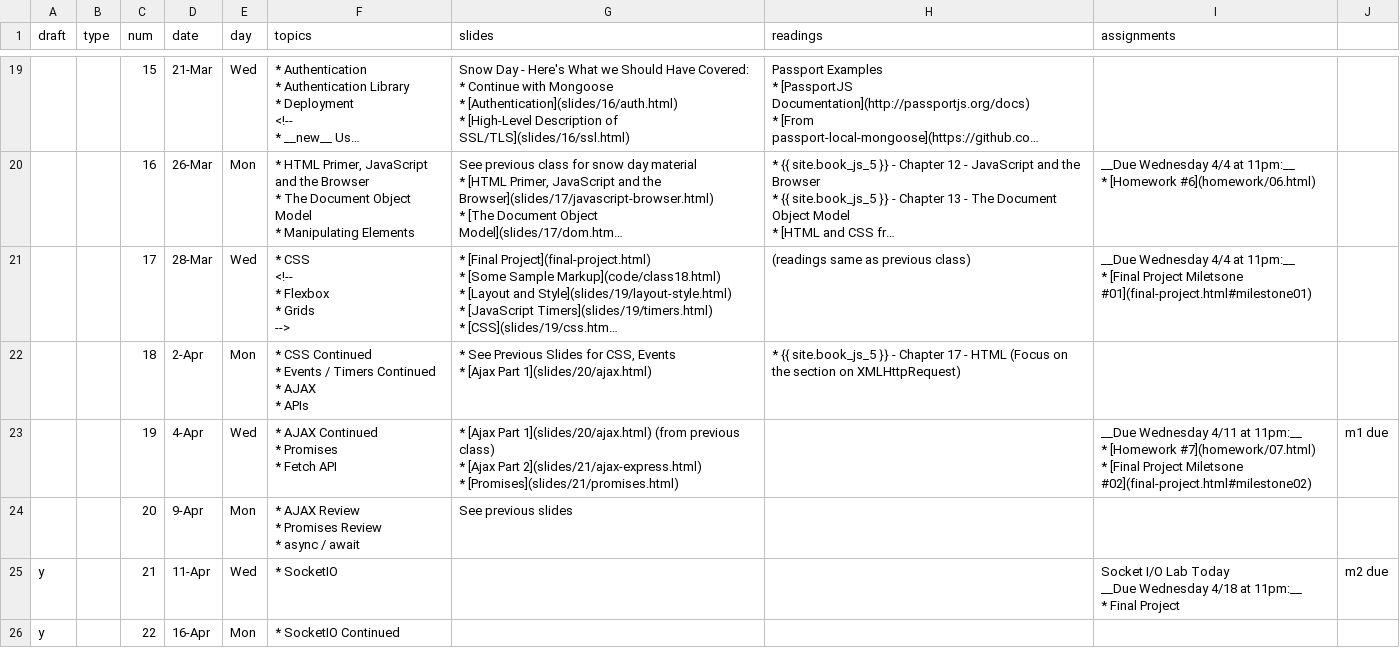
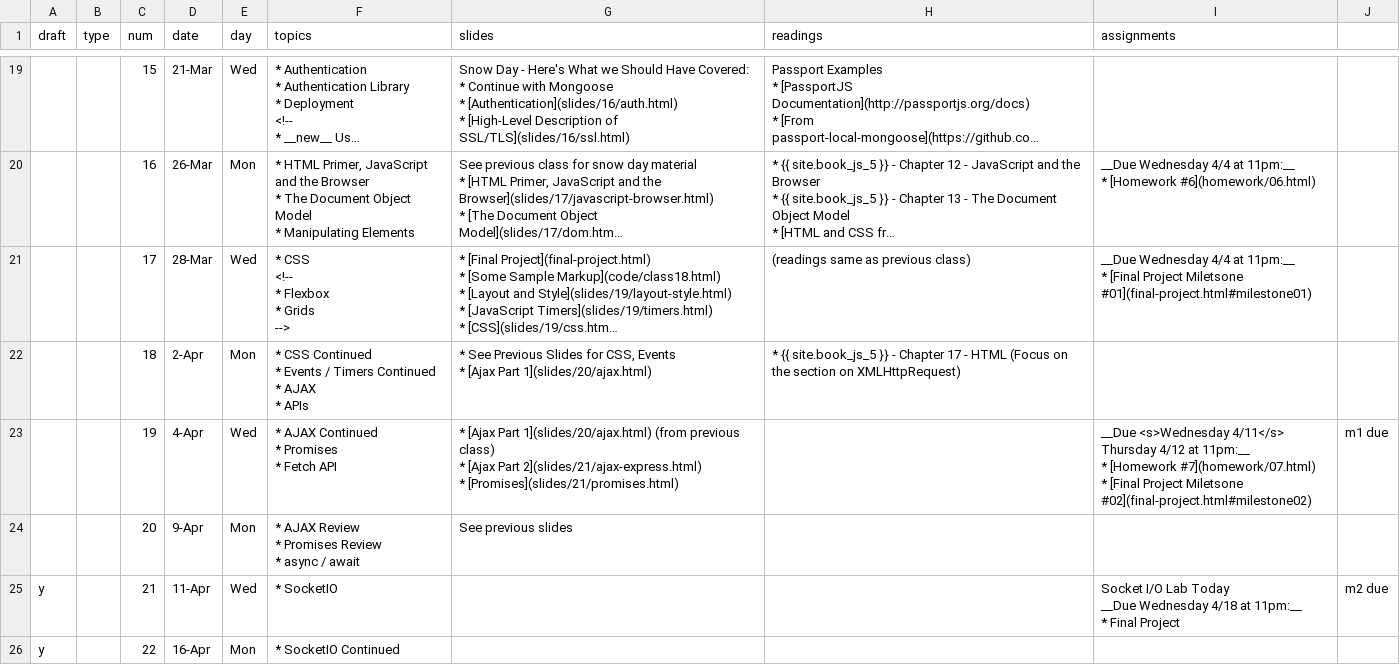
Before and after one commit to foureyes/csci-ua.0480-spring2018-008, a CSV file: _data/schedule.csv, drawn as a sheet; only a part is shown, gaps mark what is left out; long unchanged cells end in …; the diff names each change by its address in the sheet, - before the commit and + after, or states it on an @@ line.

Commit message:
add extension for due dates

```diff
--- a/_data/schedule.csv
+++ b/_data/schedule.csv
-I23 (assignments): __Due Wednesday 4/11 at 11pm:__…
+I23 (assignments): __Due <s>Wednesday 4/11</s> Thursday 4/12 at 11pm:__…
```
Also changed, not shown: 2 other files.
